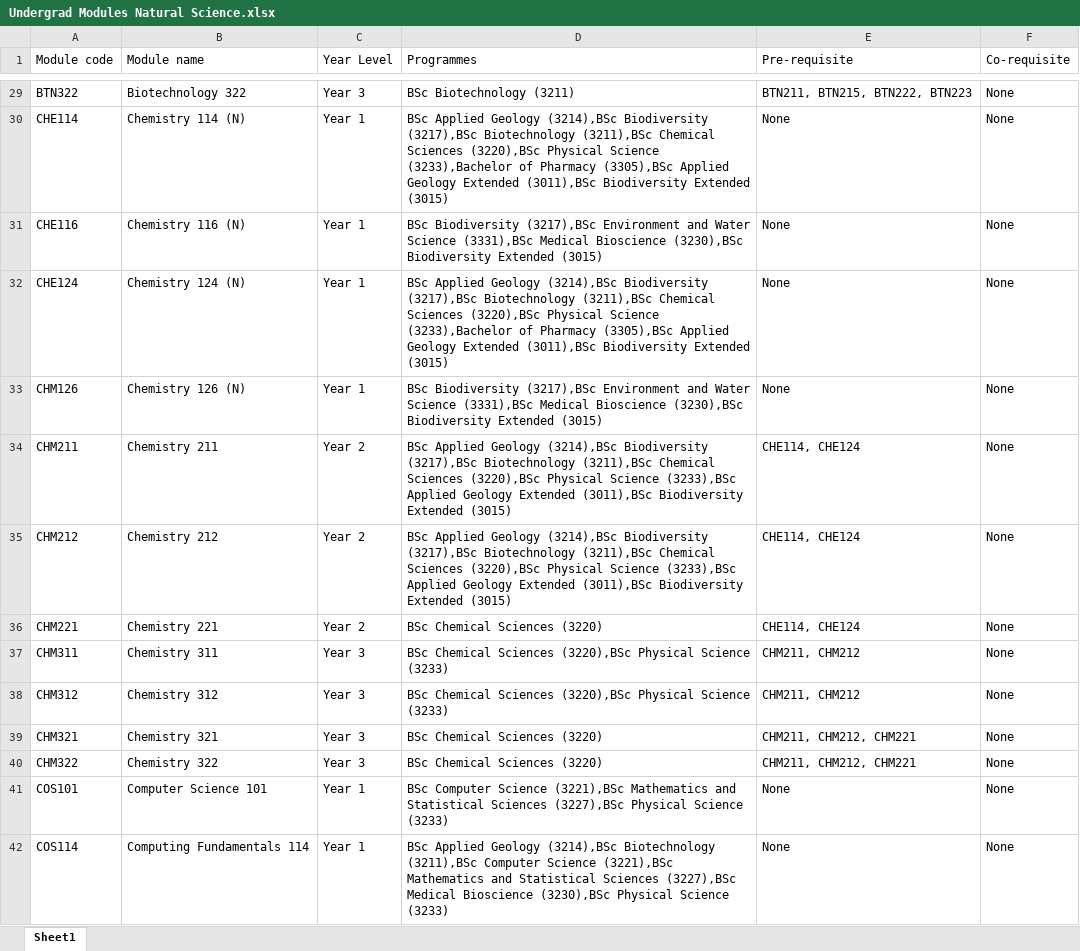
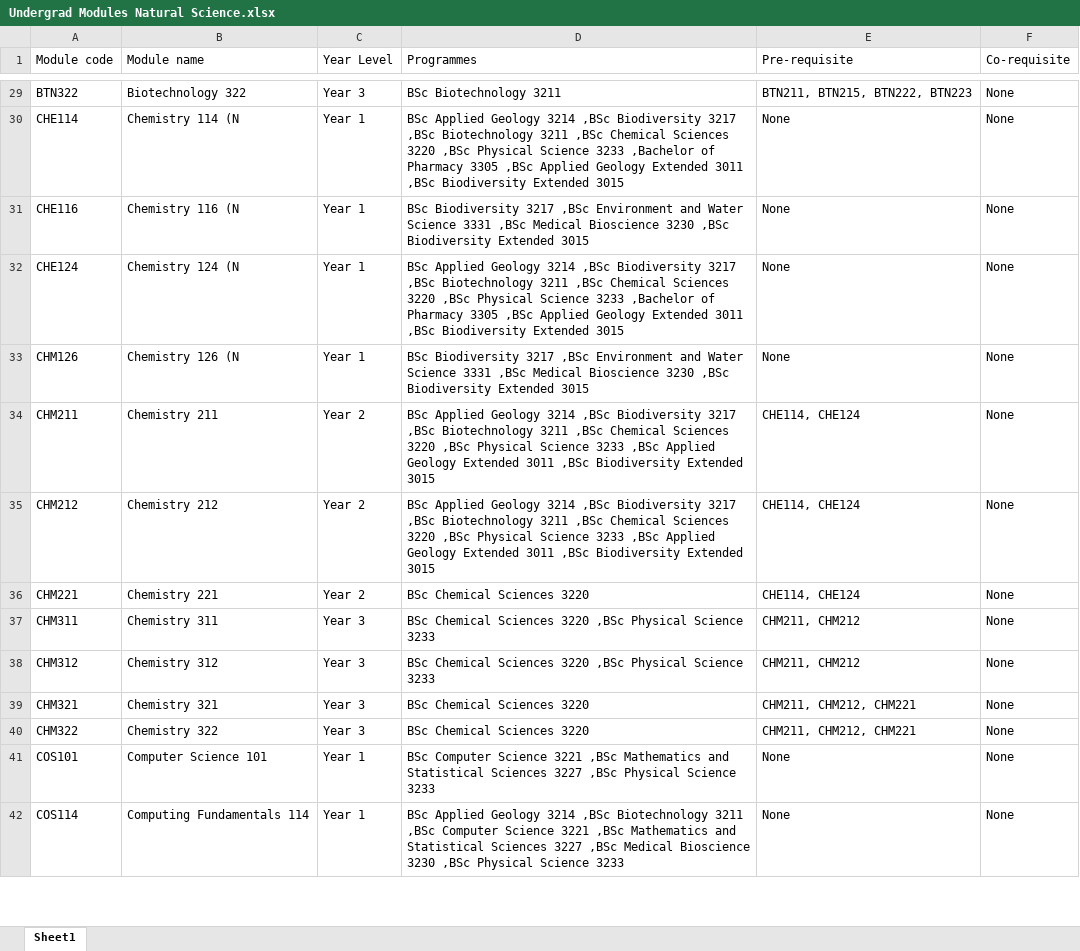
Before and after one commit to Nepht123/Team19, an Excel workbook: Faculties/Natural Science/Undergrad Modules Natural Science.xlsx, sheet Sheet1, drawn as a sheet; only a part is shown, gaps mark what is left out; values as stored, in another font and other column widths than the file's, no borders; the diff covers the shown part only; the diff names each change by its address in the sheet, - before the commit and + after, or states it on an @@ line.

```diff
--- a/Faculties/Natural Science/Undergrad Modules Natural Science.xlsx (sheet Sheet1)
+++ b/Faculties/Natural Science/Undergrad Modules Natural Science.xlsx (sheet Sheet1)
-D29 (Programmes): BSc Biotechnology (3211)
+D29 (Programmes): BSc Biotechnology 3211
-B30 (Module name): Chemistry 114 (N)
+B30 (Module name): Chemistry 114 (N
-D30 (Programmes): …Applied Geology (3214),BSc Biodiversity (3217),BSc Biotechnology (3211),BSc Chemical Sciences (3220),BSc Physical Science (3233),Bachelor of Pharmacy (3305),BSc Applied Geology Extended (3011),BSc Biodiversity Extended (3015)
+D30 (Programmes): …Applied Geology 3214 ,BSc Biodiversity 3217 ,BSc Biotechnology 3211 ,BSc Chemical Sciences 3220 ,BSc Physical Science 3233 ,Bachelor of Pharmacy 3305 ,BSc Applied Geology Extended 3011 ,BSc Biodiversity Extended 3015
-B31 (Module name): Chemistry 116 (N)
+B31 (Module name): Chemistry 116 (N
-D31 (Programmes): BSc Biodiversity (3217),BSc Environment and Water Science (3331),BSc Medical Bioscience (3230),BSc Biodiversity Extended (3015)
+D31 (Programmes): BSc Biodiversity 3217 ,BSc Environment and Water Science 3331 ,BSc Medical Bioscience 3230 ,BSc Biodiversity Extended 3015
-B32 (Module name): Chemistry 124 (N)
+B32 (Module name): Chemistry 124 (N
-D32 (Programmes): …Applied Geology (3214),BSc Biodiversity (3217),BSc Biotechnology (3211),BSc Chemical Sciences (3220),BSc Physical Science (3233),Bachelor of Pharmacy (3305),BSc Applied Geology Extended (3011),BSc Biodiversity Extended (3015)
+D32 (Programmes): …Applied Geology 3214 ,BSc Biodiversity 3217 ,BSc Biotechnology 3211 ,BSc Chemical Sciences 3220 ,BSc Physical Science 3233 ,Bachelor of Pharmacy 3305 ,BSc Applied Geology Extended 3011 ,BSc Biodiversity Extended 3015
-B33 (Module name): Chemistry 126 (N)
+B33 (Module name): Chemistry 126 (N
-D33 (Programmes): BSc Biodiversity (3217),BSc Environment and Water Science (3331),BSc Medical Bioscience (3230),BSc Biodiversity Extended (3015)
+D33 (Programmes): BSc Biodiversity 3217 ,BSc Environment and Water Science 3331 ,BSc Medical Bioscience 3230 ,BSc Biodiversity Extended 3015
-D34:D35 (Programmes): …Applied Geology (3214),BSc Biodiversity (3217),BSc Biotechnology (3211),BSc Chemical Sciences (3220),BSc Physical Science (3233),BSc Applied Geology Extended (3011),BSc Biodiversity Extended (3015)
+D34:D35 (Programmes): …Applied Geology 3214 ,BSc Biodiversity 3217 ,BSc Biotechnology 3211 ,BSc Chemical Sciences 3220 ,BSc Physical Science 3233 ,BSc Applied Geology Extended 3011 ,BSc Biodiversity Extended 3015
-D36 (Programmes): BSc Chemical Sciences (3220)
+D36 (Programmes): BSc Chemical Sciences 3220
-D37:D38 (Programmes): …Chemical Sciences (3220),BSc Physical Science (3233)
+D37:D38 (Programmes): …Chemical Sciences 3220 ,BSc Physical Science 3233
-D39:D40 (Programmes): BSc Chemical Sciences (3220)
+D39:D40 (Programmes): BSc Chemical Sciences 3220
-D41 (Programmes): …Computer Science (3221),BSc Mathematics and Statistical Sciences (3227),BSc Physical Science (3233)
+D41 (Programmes): …Computer Science 3221 ,BSc Mathematics and Statistical Sciences 3227 ,BSc Physical Science 3233
-D42 (Programmes): …Applied Geology (3214),BSc Biotechnology (3211),BSc Computer Science (3221),BSc Mathematics and Statistical Sciences (3227),BSc Medical Bioscience (3230),BSc Physical Science (3233)
+D42 (Programmes): …Applied Geology 3214 ,BSc Biotechnology 3211 ,BSc Computer Science 3221 ,BSc Mathematics and Statistical Sciences 3227 ,BSc Medical Bioscience 3230 ,BSc Physical Science 3233
```
Also changed, not shown: 175 edited cells elsewhere in this sheet, Faculties/Natural Science/Programmes Natural Science.xlsx, 4 other files.
